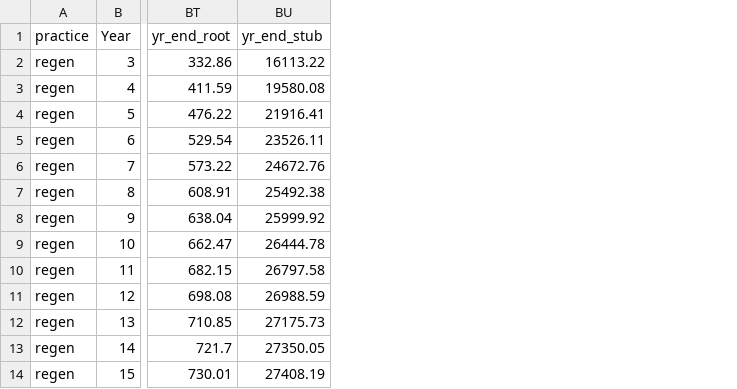
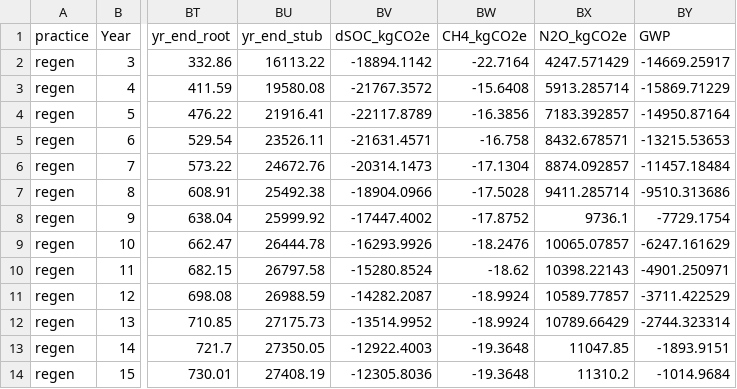
Before and after one commit to tcobian/C4C, a CSV file: DATA/MANGO_nutr_sens.csv, drawn as a sheet; only a part is shown, gaps mark what is left out; the diff names each change by its address in the sheet, - before the commit and + after, or states it on an @@ line.

Commit message:
Add files via upload

```diff
--- a/DATA/MANGO_nutr_sens.csv
+++ b/DATA/MANGO_nutr_sens.csv
+column BV (dSOC_kgCO2e), rows 2-14: -18894.1142 | -21767.3572 | -22117.8789 | -21631.4571 | -20314.1473 | -18904.0966 | -17447.4002 | -16293.9926 | -15280.8524 | -14282.2087 | -13514.9952 | -12922.4003 | -12305.8036
+column BW (CH4_kgCO2e), rows 2-14: -22.7164 | -15.6408 | -16.3856 | -16.758 | -17.1304 | -17.5028 | -17.8752 | -18.2476 | -18.62 | -18.9924 | -18.9924 | -19.3648 | -19.3648
+column BX (N2O_kgCO2e), rows 2-14: 4247.571429 | 5913.285714 | 7183.392857 | 8432.678571 | 8874.092857 | 9411.285714 | 9736.1 | 10065.07857 | 10398.22143 | 10589.77857 | 10789.66429 | 11047.85 | 11310.2
+column BY (GWP), rows 2-14: -14669.25917 | -15869.71229 | -14950.87164 | -13215.53653 | -11457.18484 | -9510.313686 | -7729.1754 | -6247.161629 | -4901.250971 | -3711.422529 | -2744.323314 | -1893.9151 | -1014.9684
```
